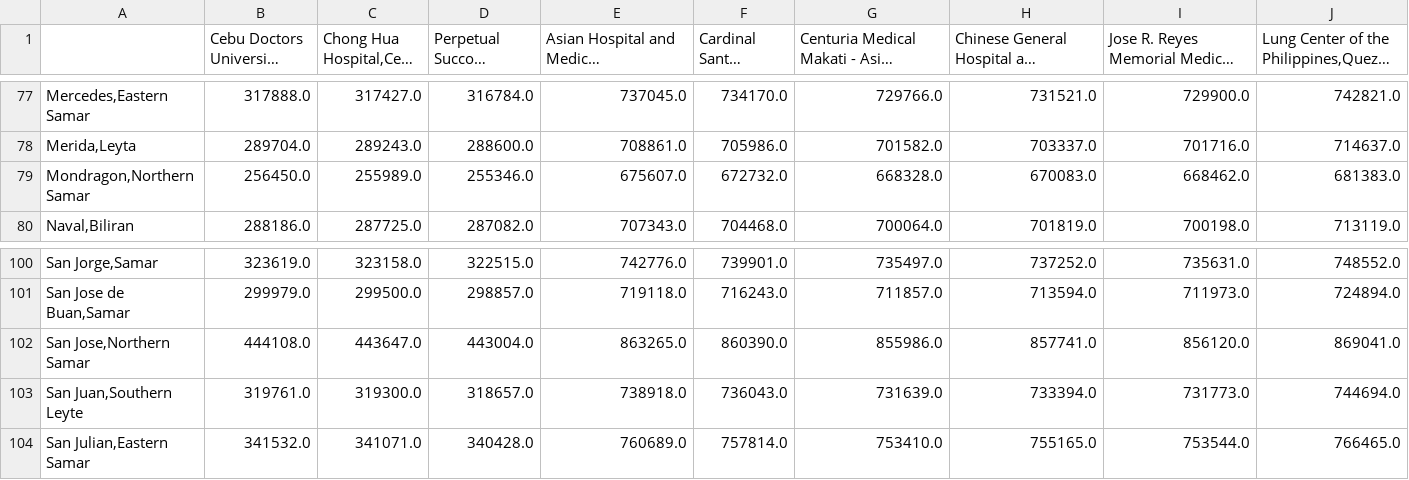
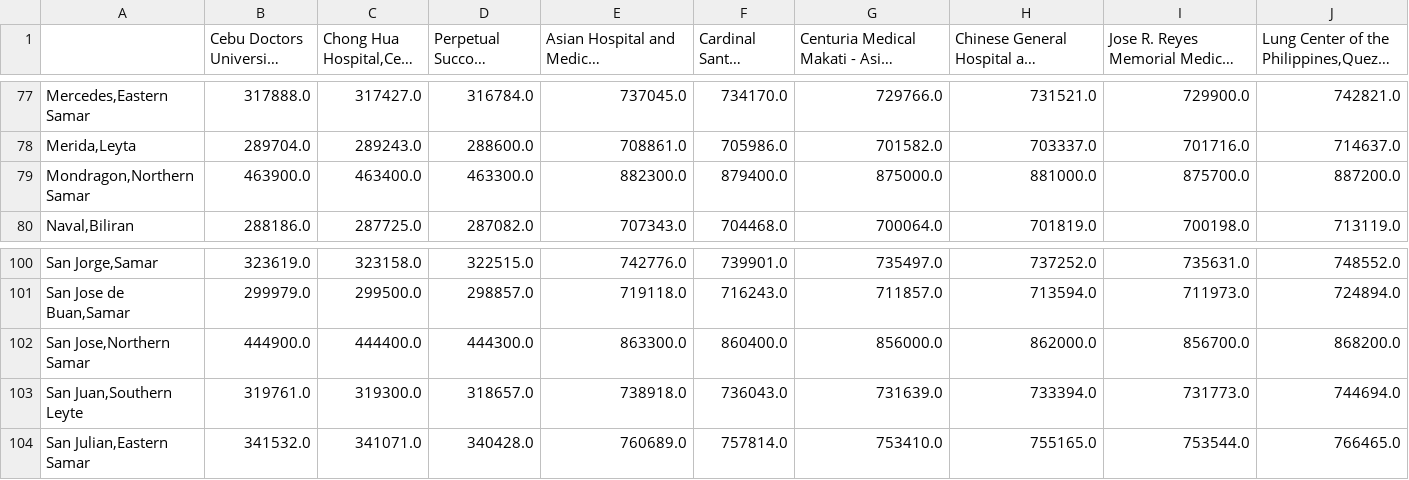
Before and after one commit to lbranera/travel-info-paler, a CSV file: result/land_air_travel_distance_matrix.csv, drawn as a sheet; only a part is shown, gaps mark what is left out; long unchanged cells end in …; removed rows and columns are numbered as before the commit, all else as after; rows hold the shown columns only; the diff names each change by its address in the sheet, - before the commit and + after, or states it on an @@ line.

Commit message:
updated csv results

```diff
--- a/result/land_air_travel_distance_matrix.csv
+++ b/result/land_air_travel_distance_matrix.csv
-row 79: Mondragon,Northern Samar | 256450.0 | 255989.0 | 255346.0 | 675607.0 | 672732.0 | 668328.0 | 670083.0 | 668462.0 | 681383.0
+row 79: Mondragon,Northern Samar | 463900.0 | 463400.0 | 463300.0 | 882300.0 | 879400.0 | 875000.0 | 881000.0 | 875700.0 | 887200.0
-row 102: San Jose,Northern Samar | 444108.0 | 443647.0 | 443004.0 | 863265.0 | 860390.0 | 855986.0 | 857741.0 | 856120.0 | 869041.0
+row 102: San Jose,Northern Samar | 444900.0 | 444400.0 | 444300.0 | 863300.0 | 860400.0 | 856000.0 | 862000.0 | 856700.0 | 868200.0
```
Also changed, not shown: result/land_air_travel_time_matrix.csv, result/land_sea_hil_travel_distance_matrix.csv, 2 other files.
